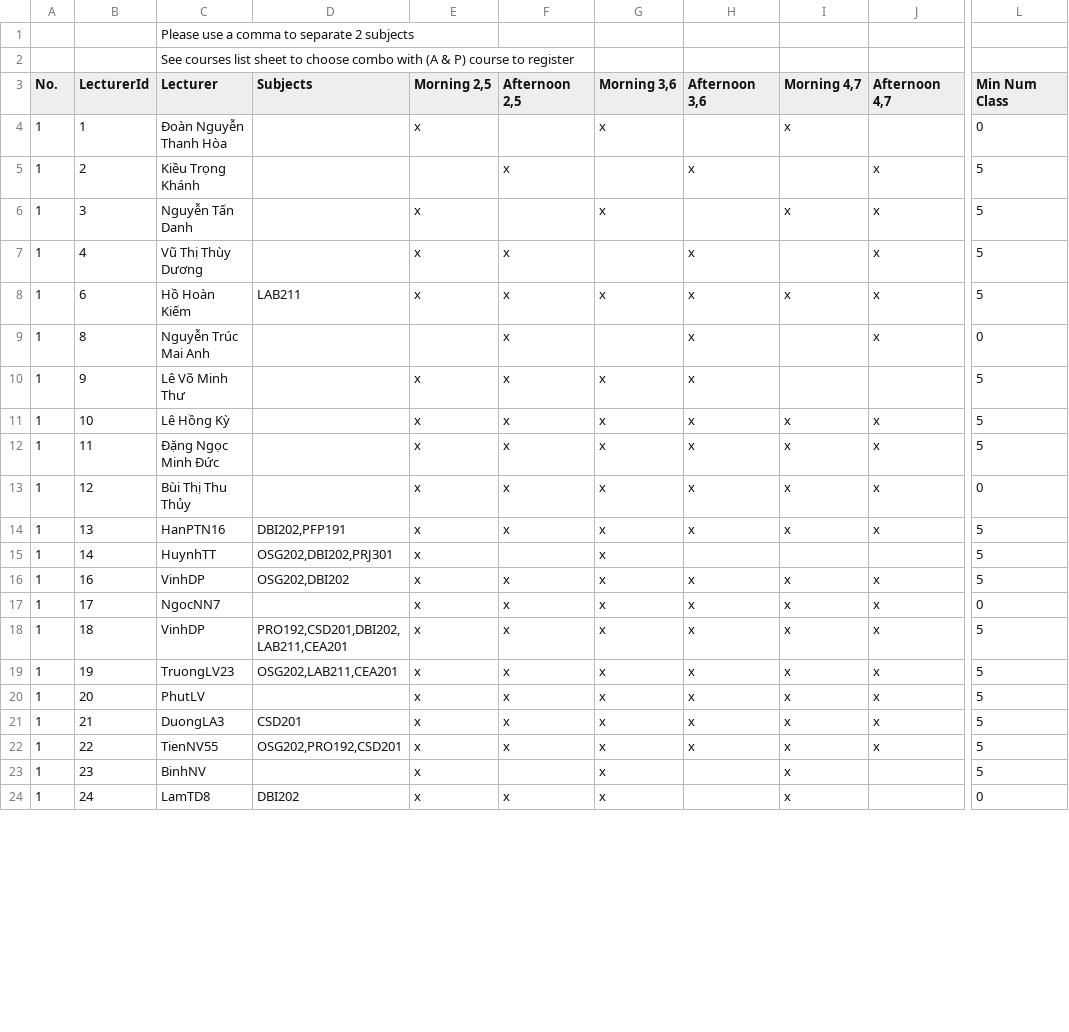
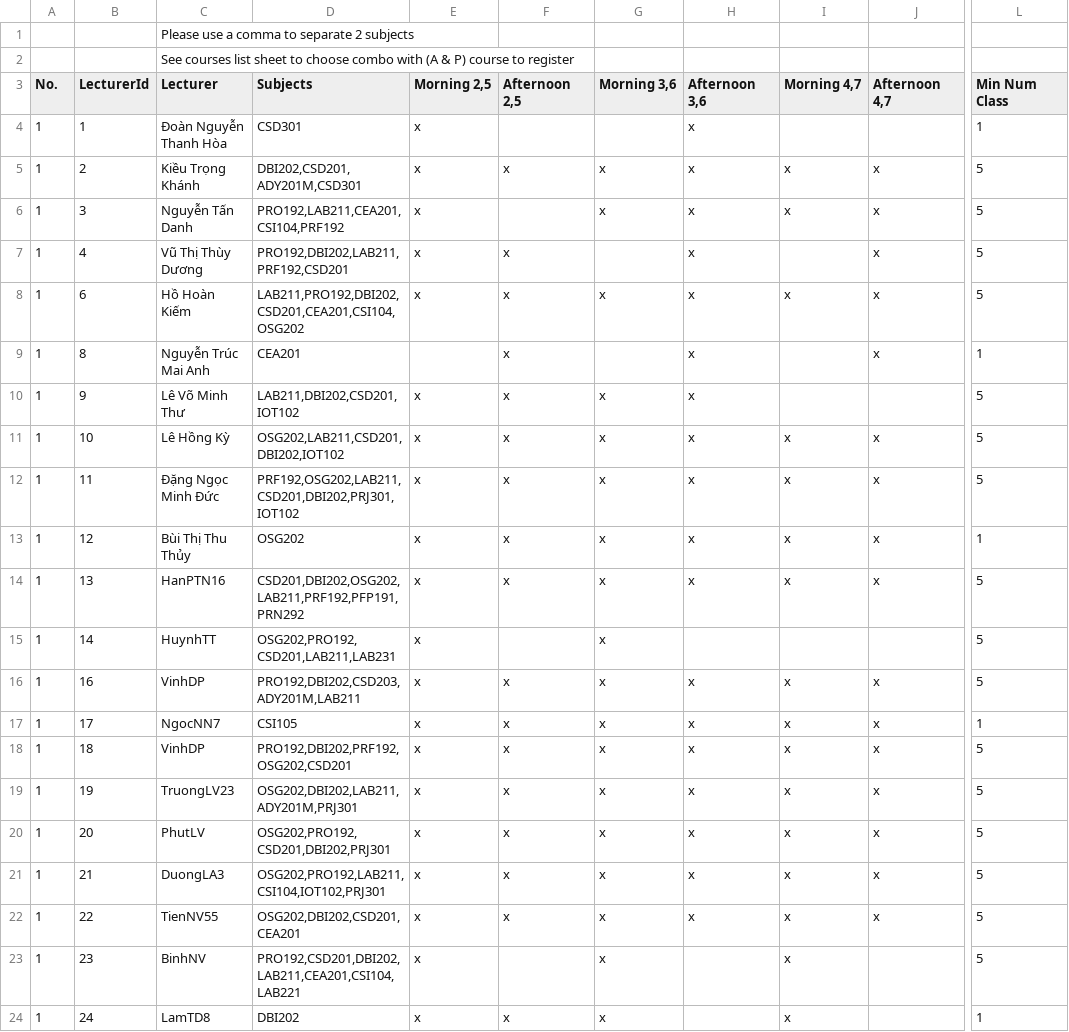
Before and after one commit to Capstone-Spring2023/Capstone-Project-BE-v1, a CSV file: API/register_subject_v1.csv, drawn as a sheet; only a part is shown, gaps mark what is left out; the diff covers the shown part only; the diff names each change by its address in the sheet, - before the commit and + after, or states it on an @@ line.

Commit message:
fix: register subjects show

```diff
--- a/API/register_subject_v1.csv
+++ b/API/register_subject_v1.csv
-D4 (Subjects): (empty)
+D4 (Subjects): CSD301
-G4 (Morning 3,6): x
+G4 (Morning 3,6): (empty)
-H4 (Afternoon 3,6): (empty)
+H4 (Afternoon 3,6): x
-I4 (Morning 4,7): x
+I4 (Morning 4,7): (empty)
-L4 (Min Num Class): 0
+L4 (Min Num Class): 1
-D5 (Subjects): (empty)
+D5 (Subjects): DBI202,CSD201,ADY201M,CSD301
-E5 (Morning 2,5): (empty)
+E5 (Morning 2,5): x
-G5 (Morning 3,6): (empty)
+G5 (Morning 3,6): x
-I5 (Morning 4,7): (empty)
+I5 (Morning 4,7): x
-D6 (Subjects): (empty)
+D6 (Subjects): PRO192,LAB211,CEA201,CSI104,PRF192
-H6 (Afternoon 3,6): (empty)
+H6 (Afternoon 3,6): x
-D7 (Subjects): (empty)
+D7 (Subjects): PRO192,DBI202,LAB211,PRF192,CSD201
-D8 (Subjects): LAB211
+D8 (Subjects): LAB211,PRO192,DBI202,CSD201,CEA201,CSI104,OSG202
-D9 (Subjects): (empty)
+D9 (Subjects): CEA201
-L9 (Min Num Class): 0
+L9 (Min Num Class): 1
-D10 (Subjects): (empty)
+D10 (Subjects): LAB211,DBI202,CSD201,IOT102
-D11 (Subjects): (empty)
+D11 (Subjects): OSG202,LAB211,CSD201,DBI202,IOT102
-D12 (Subjects): (empty)
+D12 (Subjects): PRF192,OSG202,LAB211,CSD201,DBI202,PRJ301,IOT102
-D13 (Subjects): (empty)
+D13 (Subjects): OSG202
-L13 (Min Num Class): 0
+L13 (Min Num Class): 1
-D14 (Subjects): DBI202,PFP191
+D14 (Subjects): CSD201,DBI202,OSG202,LAB211,PRF192,PFP191,PRN292
-D15 (Subjects): OSG202,DBI202,PRJ301
+D15 (Subjects): OSG202,PRO192,CSD201,LAB211,LAB231
-D16 (Subjects): OSG202,DBI202
+D16 (Subjects): PRO192,DBI202,CSD203,ADY201M,LAB211
-D17 (Subjects): (empty)
+D17 (Subjects): CSI105
-L17 (Min Num Class): 0
+L17 (Min Num Class): 1
-D18 (Subjects): PRO192,CSD201,DBI202,LAB211,CEA201
+D18 (Subjects): PRO192,DBI202,PRF192,OSG202,CSD201
-D19 (Subjects): OSG202,LAB211,CEA201
+D19 (Subjects): OSG202,DBI202,LAB211,ADY201M,PRJ301
-D20 (Subjects): (empty)
+D20 (Subjects): OSG202,PRO192,CSD201,DBI202,PRJ301
-D21 (Subjects): CSD201
+D21 (Subjects): OSG202,PRO192,LAB211,CSI104,IOT102,PRJ301
-D22 (Subjects): OSG202,PRO192,CSD201
+D22 (Subjects): OSG202,DBI202,CSD201,CEA201
-D23 (Subjects): (empty)
+D23 (Subjects): PRO192,CSD201,DBI202,LAB211,CEA201,CSI104,LAB221
-L24 (Min Num Class): 0
+L24 (Min Num Class): 1
```
Also changed, not shown: 13 edited cells elsewhere in this file, API/schedule.csv, 7 other files.
